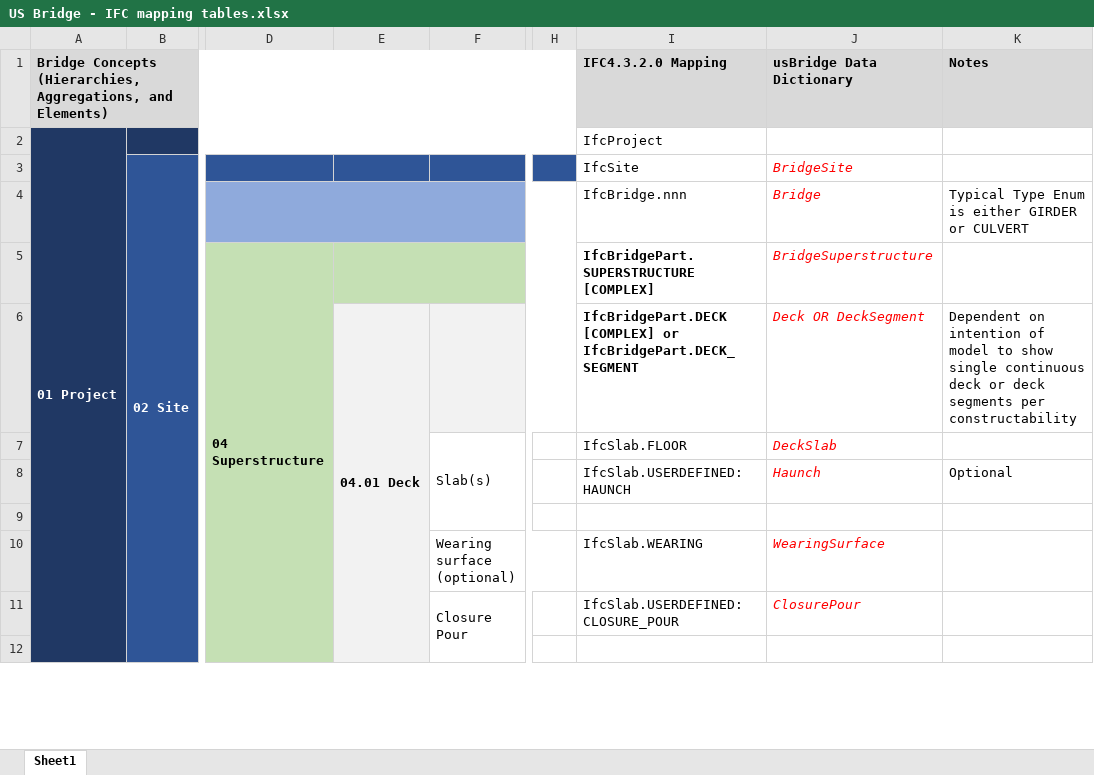
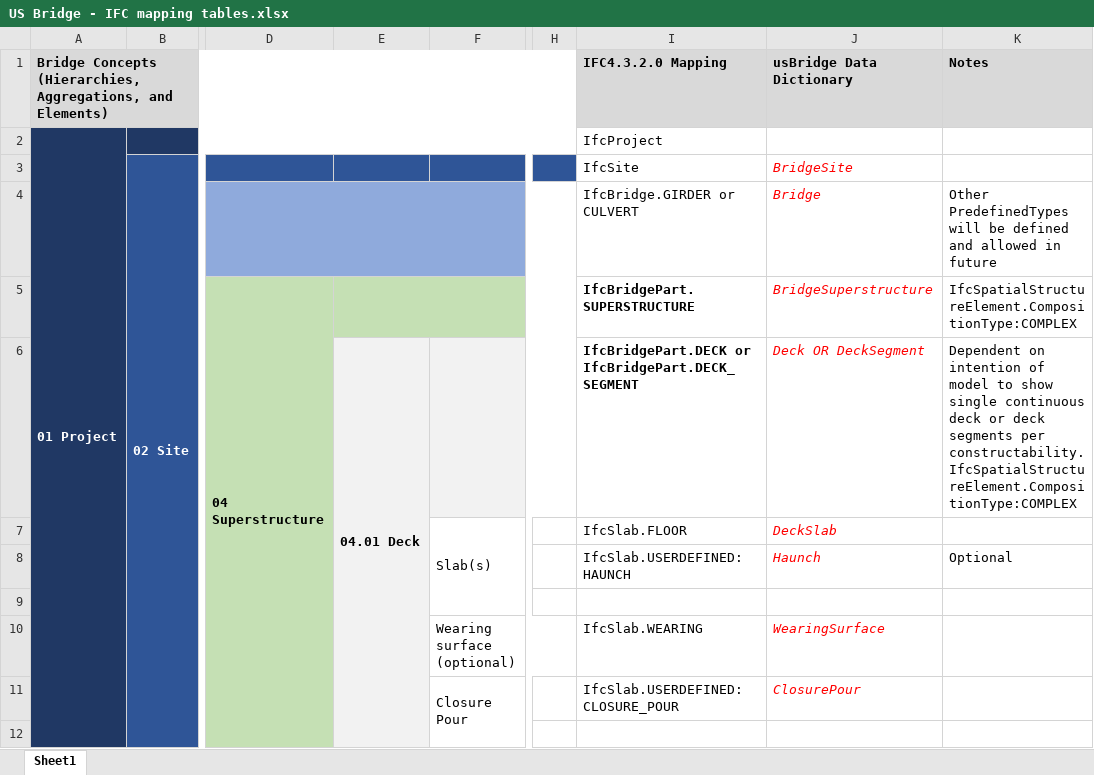
Before and after one commit to jwouellette/TPF-5_372-Unit_Test_Suite, an Excel workbook: US Bridge - IFC mapping tables.xlsx, sheet Sheet1, drawn as a sheet; only a part is shown, gaps mark what is left out; values as stored, in another font and other column widths than the file's, no borders; removed rows and columns are numbered as before the commit, all else as after; ↵ is a line break in a cell; the diff covers the shown part only; the diff names each change by its address in the sheet, - before the commit and + after, or states it on an @@ line.

Commit message:
Update US Bridge - IFC mapping tables.xlsx
"Final" Revisions for Pilot project implementations and baseline for TPF-5(523) Year 2 Task 1.3.1

```diff
--- a/US Bridge - IFC mapping tables.xlsx (sheet Sheet1)
+++ b/US Bridge - IFC mapping tables.xlsx (sheet Sheet1)
-I4 (IFC4.3.2.0 Mapping): IfcBridge.nnn
+I4 (IFC4.3.2.0 Mapping): IfcBridge.GIRDER or CULVERT
-K4 (Notes): Typical Type Enum is either GIRDER or CULVERT
+K4 (Notes): Other PredefinedTypes will be defined and allowed in future
-I5 (IFC4.3.2.0 Mapping): IfcBridgePart.SUPERSTRUCTURE [COMPLEX]
+I5 (IFC4.3.2.0 Mapping): IfcBridgePart.SUPERSTRUCTURE
-K5 (Notes): (empty)
+K5 (Notes): IfcSpatialStructureElement.CompositionType:COMPLEX
-E6:E18 merged
+E6:E17 merged
-I6 (IFC4.3.2.0 Mapping): IfcBridgePart.DECK [COMPLEX] or IfcBridgePart.DECK_SEGMENT
+I6 (IFC4.3.2.0 Mapping): IfcBridgePart.DECK or IfcBridgePart.DECK_SEGMENT
-K6 (Notes): …segments per constructability
+K6 (Notes): …segments per constructability. ↵ IfcSpatialStructureElement.CompositionType:COMPLEX
```
Also changed, not shown: 16 added rows, 13 removed rows, 7 moved rows, 39 edited cells and cell formats elsewhere in this sheet.
